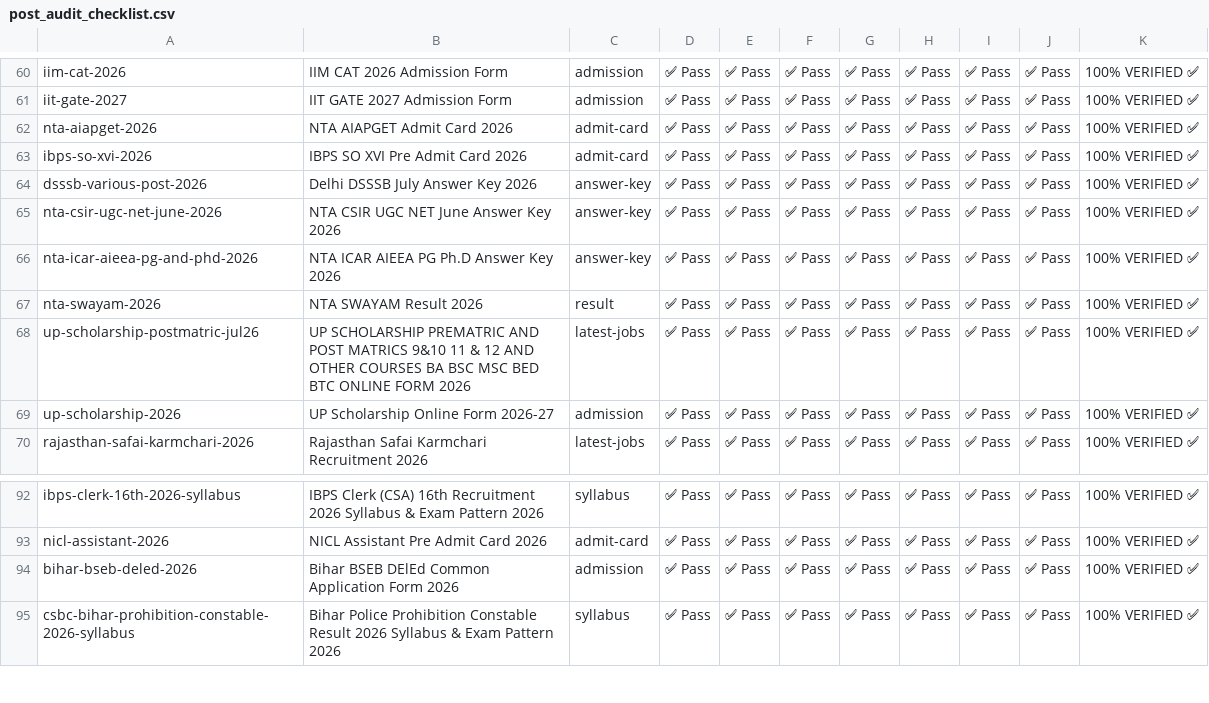
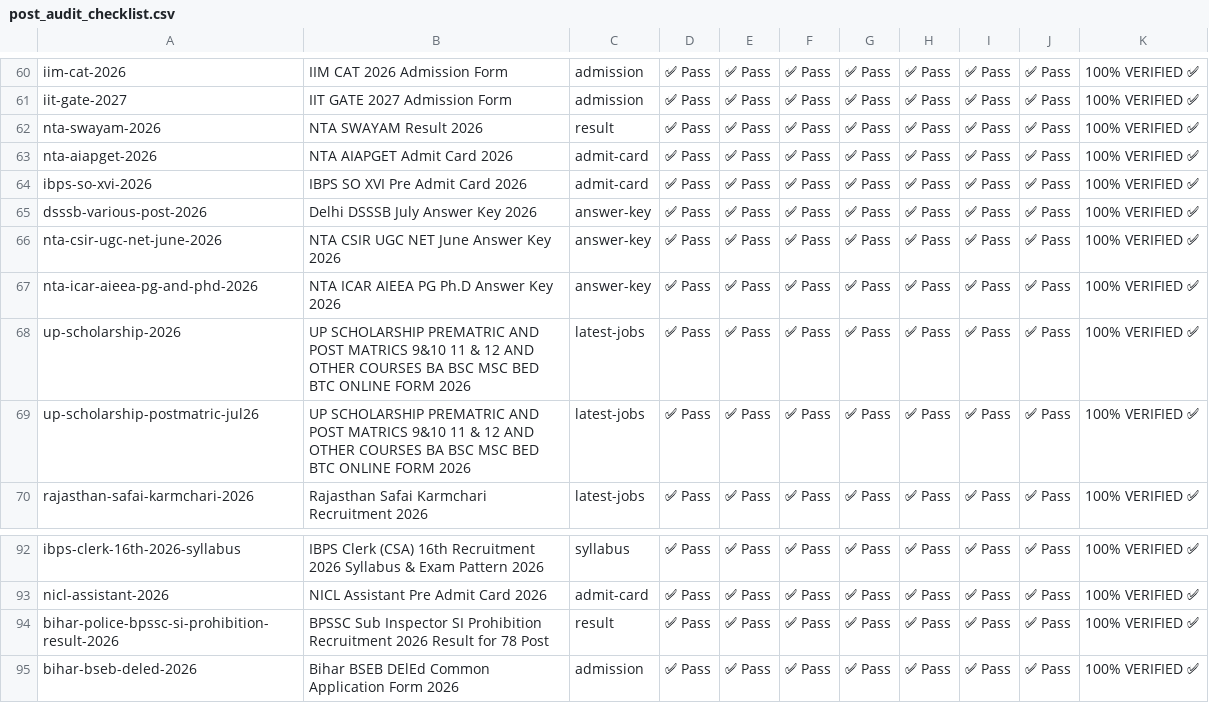
Before and after one commit to Amanalria/my-Job-site, a CSV file: data/post_audit_checklist.csv, drawn as a sheet; only a part is shown, gaps mark what is left out; the shorter side is filled out with more unchanged rows.

```diff
--- a/data/post_audit_checklist.csv
+++ b/data/post_audit_checklist.csv
@@ -61,2 +61,3 @@ iim-cat-2026,IIM CAT 2026 Admission Form,admission,✅ Pass,✅ Pass,✅ Pass,
 iit-gate-2027,IIT GATE 2027 Admission Form,admission,✅ Pass,✅ Pass,✅ Pass,✅ Pass,✅ Pass,✅ Pass,✅ Pass,100% VERIFIED ✅
+nta-swayam-2026,NTA SWAYAM Result 2026,result,✅ Pass,✅ Pass,✅ Pass,✅ Pass,✅ Pass,✅ Pass,✅ Pass,100% VERIFIED ✅
 nta-aiapget-2026,NTA AIAPGET Admit Card 2026,admit-card,✅ Pass,✅ Pass,✅ Pass,✅ Pass,✅ Pass,✅ Pass,✅ Pass,100% VERIFIED ✅
@@ -66,5 +67,4 @@ nta-csir-ugc-net-june-2026,NTA CSIR UGC NET June Answer Key 2026,answer-key,✅
 nta-icar-aieea-pg-and-phd-2026,NTA ICAR AIEEA PG Ph.D Answer Key 2026,answer-key,✅ Pass,✅ Pass,✅ Pass,✅ Pass,✅ Pass,✅ Pass,✅ Pass,100% VERIFIED ✅
-nta-swayam-2026,NTA SWAYAM Result 2026,result,✅ Pass,✅ Pass,✅ Pass,✅ Pass,✅ Pass,✅ Pass,✅ Pass,100% VERIFIED ✅
+up-scholarship-2026,UP SCHOLARSHIP PREMATRIC AND POST MATRICS 9&10 11 & 12 AND OTHER COURSES BA BSC MSC BED BTC ONLINE FORM 2026,latest-jobs,✅ Pass,✅ Pass,✅ Pass,✅ Pass,✅ Pass,✅ Pass,✅ Pass,100% VERIFIED ✅
 up-scholarship-postmatric-jul26,UP SCHOLARSHIP PREMATRIC AND POST MATRICS 9&10 11 & 12 AND OTHER COURSES BA BSC MSC BED BTC ONLINE FORM 2026,latest-jobs,✅ Pass,✅ Pass,✅ Pass,✅ Pass,✅ Pass,✅ Pass,✅ Pass,100% VERIFIED ✅
-up-scholarship-2026,UP Scholarship Online Form 2026-27,admission,✅ Pass,✅ Pass,✅ Pass,✅ Pass,✅ Pass,✅ Pass,✅ Pass,100% VERIFIED ✅
 rajasthan-safai-karmchari-2026,Rajasthan Safai Karmchari Recruitment 2026,latest-jobs,✅ Pass,✅ Pass,✅ Pass,✅ Pass,✅ Pass,✅ Pass,✅ Pass,100% VERIFIED ✅
@@ -93,2 +93,3 @@ ibps-clerk-16th-2026-syllabus,IBPS Clerk (CSA) 16th Recruitment 2026 Syllabus &
 nicl-assistant-2026,NICL Assistant Pre Admit Card 2026,admit-card,✅ Pass,✅ Pass,✅ Pass,✅ Pass,✅ Pass,✅ Pass,✅ Pass,100% VERIFIED ✅
+bihar-police-bpssc-si-prohibition-result-2026,BPSSC Sub Inspector SI Prohibition Recruitment 2026 Result for 78 Post,result,✅ Pass,✅ Pass,✅ Pass,✅ Pass,✅ Pass,✅ Pass,✅ Pass,100% VERIFIED ✅
 bihar-bseb-deled-2026,Bihar BSEB DElEd Common Application Form 2026,admission,✅ Pass,✅ Pass,✅ Pass,✅ Pass,✅ Pass,✅ Pass,✅ Pass,100% VERIFIED ✅
```
Also changed, not shown: 7 other files.
